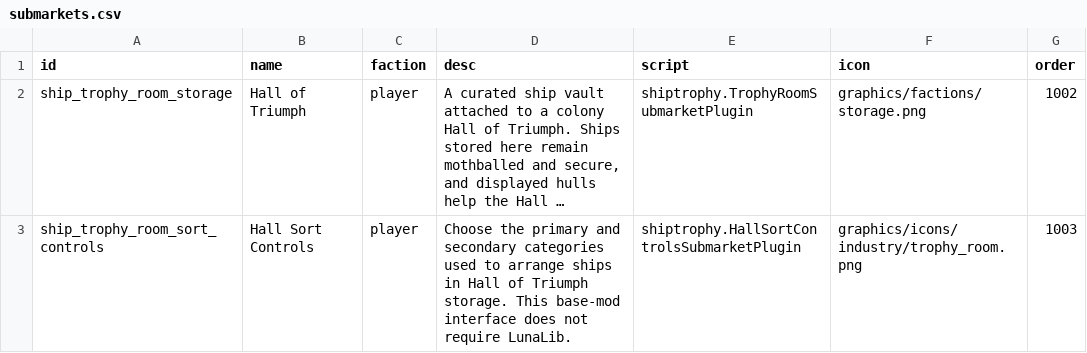
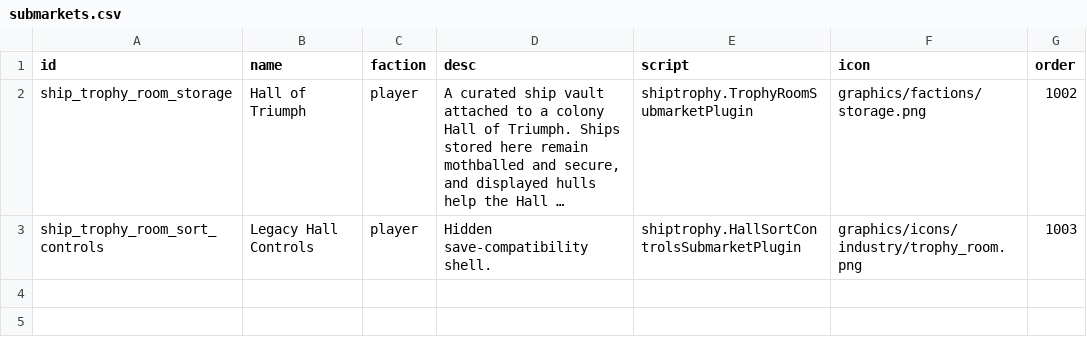
Before and after one commit to c4tntnitro-netizen/ship-trophy-room, a CSV file: data/campaign/submarkets.csv, drawn as a sheet; long unchanged cells end in …; the diff names each change by its address in the sheet, - before the commit and + after, or states it on an @@ line.

```diff
--- a/data/campaign/submarkets.csv
+++ b/data/campaign/submarkets.csv
-B3 (name): Hall Sort Controls
+B3 (name): Legacy Hall Controls
-D3 (desc): Choose the primary and secondary categories used to arrange ships in Hall of Triumph storage. This base-mod interface does not require LunaLib.
+D3 (desc): Hidden save-compatibility shell.
```
Also changed, not shown: data/config/LunaSettings.csv, 13 other files.
